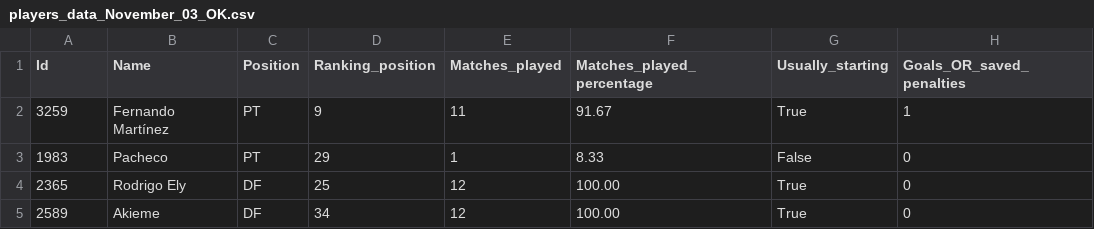
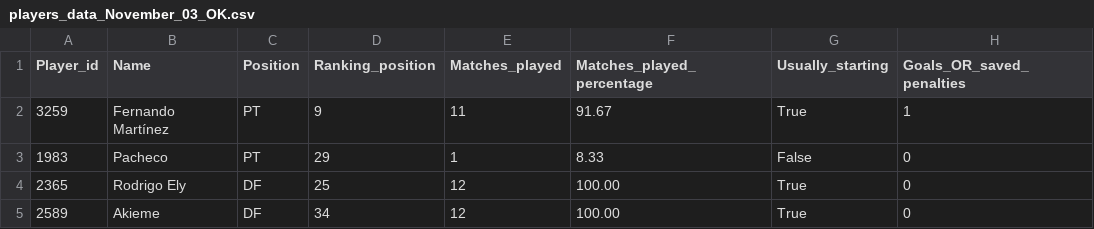
Before and after one commit to AMartinHerrera/TFG_Alejandro_Martin, a CSV file: data/players_data_November_03_OK.csv, drawn as a sheet; only a part is shown; the diff names each change by its address in the sheet, - before the commit and + after, or states it on an @@ line.

Commit message:
Starting django

```diff
--- a/data/players_data_November_03_OK.csv
+++ b/data/players_data_November_03_OK.csv
-A1: Id
+A1: Player_id
```
Also changed, not shown: data/players_data_November_18_OK.csv, 5 other files.
